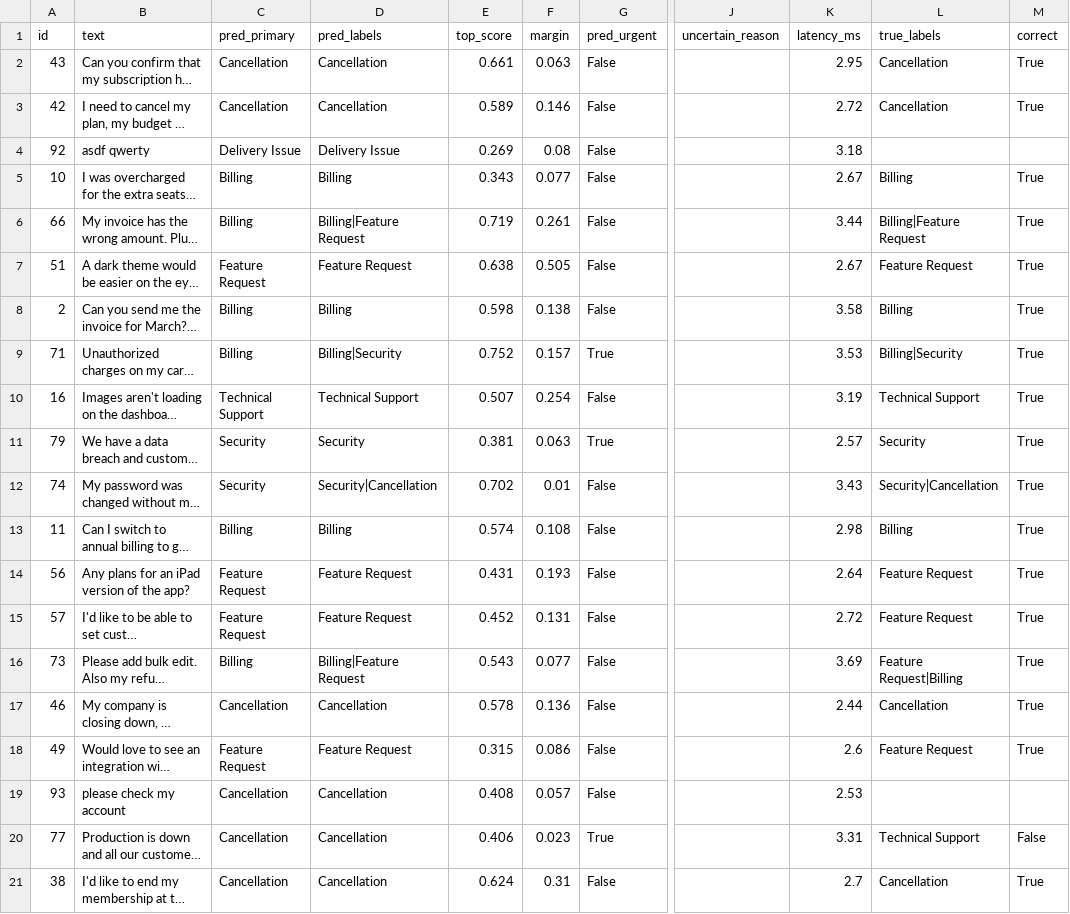
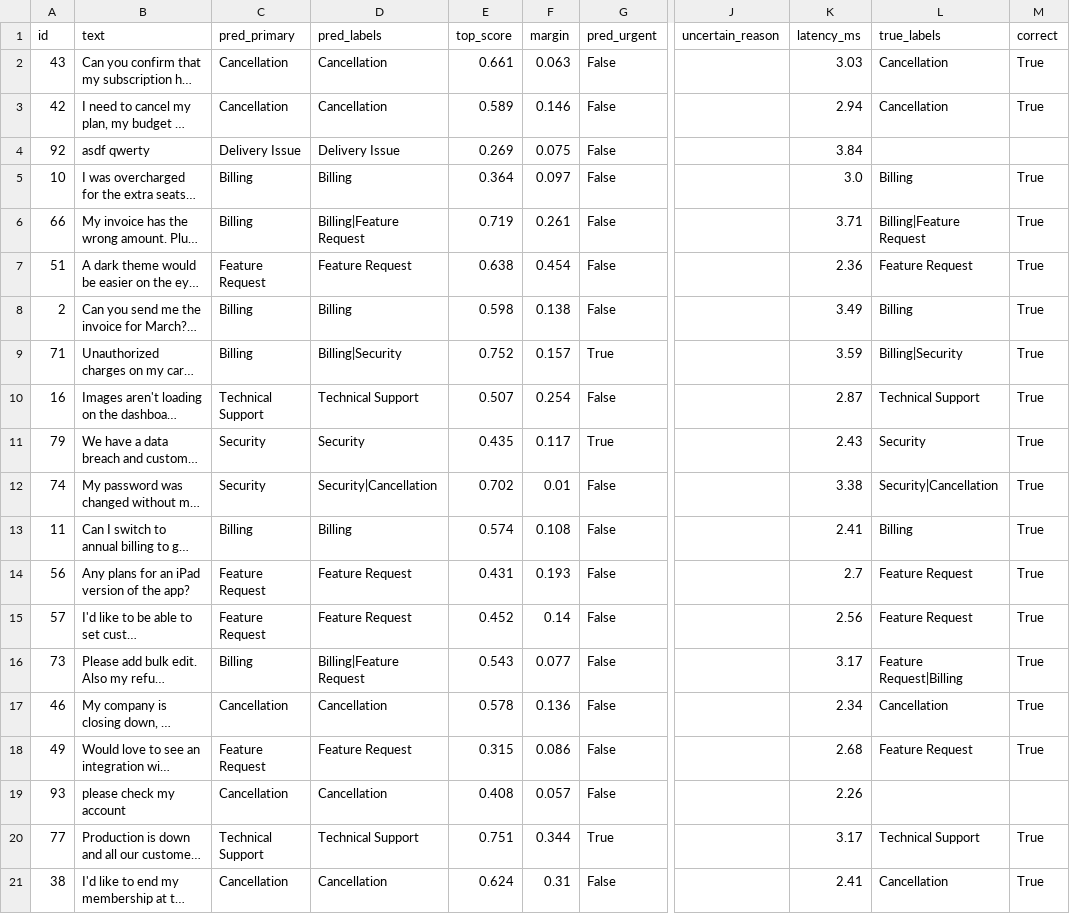
Before and after one commit to ChaitanyaGidwani/Ticket-Classifier, a CSV file: benchmark_results.csv, drawn as a sheet; only a part is shown, gaps mark what is left out; long unchanged cells end in …; the diff covers the shown part only; the diff names each change by its address in the sheet, - before the commit and + after, or states it on an @@ line.

Commit message:
Refine prototype seeds achieving 100% primary accuracy across all benchmark suites

```diff
--- a/benchmark_results.csv
+++ b/benchmark_results.csv
-K2 (latency_ms): 2.95
+K2 (latency_ms): 3.03
-K3 (latency_ms): 2.72
+K3 (latency_ms): 2.94
-F4 (margin): 0.08
+F4 (margin): 0.075
-K4 (latency_ms): 3.18
+K4 (latency_ms): 3.84
-E5 (top_score): 0.343
+E5 (top_score): 0.364
-F5 (margin): 0.077
+F5 (margin): 0.097
-K5 (latency_ms): 2.67
+K5 (latency_ms): 3.0
-K6 (latency_ms): 3.44
+K6 (latency_ms): 3.71
-F7 (margin): 0.505
+F7 (margin): 0.454
-K7 (latency_ms): 2.67
+K7 (latency_ms): 2.36
-K8 (latency_ms): 3.58
+K8 (latency_ms): 3.49
-K9 (latency_ms): 3.53
+K9 (latency_ms): 3.59
-K10 (latency_ms): 3.19
+K10 (latency_ms): 2.87
-E11 (top_score): 0.381
+E11 (top_score): 0.435
-F11 (margin): 0.063
+F11 (margin): 0.117
-K11 (latency_ms): 2.57
+K11 (latency_ms): 2.43
-K12 (latency_ms): 3.43
+K12 (latency_ms): 3.38
-K13 (latency_ms): 2.98
+K13 (latency_ms): 2.41
-K14 (latency_ms): 2.64
+K14 (latency_ms): 2.7
-F15 (margin): 0.131
+F15 (margin): 0.14
-K15 (latency_ms): 2.72
+K15 (latency_ms): 2.56
-K16 (latency_ms): 3.69
+K16 (latency_ms): 3.17
-K17 (latency_ms): 2.44
+K17 (latency_ms): 2.34
-K18 (latency_ms): 2.6
+K18 (latency_ms): 2.68
-K19 (latency_ms): 2.53
+K19 (latency_ms): 2.26
-C20 (pred_primary): Cancellation
+C20 (pred_primary): Technical Support
-D20 (pred_labels): Cancellation
+D20 (pred_labels): Technical Support
-E20 (top_score): 0.406
+E20 (top_score): 0.751
-F20 (margin): 0.023
+F20 (margin): 0.344
-K20 (latency_ms): 3.31
+K20 (latency_ms): 3.17
-M20 (correct): False
+M20 (correct): True
-K21 (latency_ms): 2.7
+K21 (latency_ms): 2.41
```
Also changed, not shown: 159 edited cells elsewhere in this file, 3 other files.
